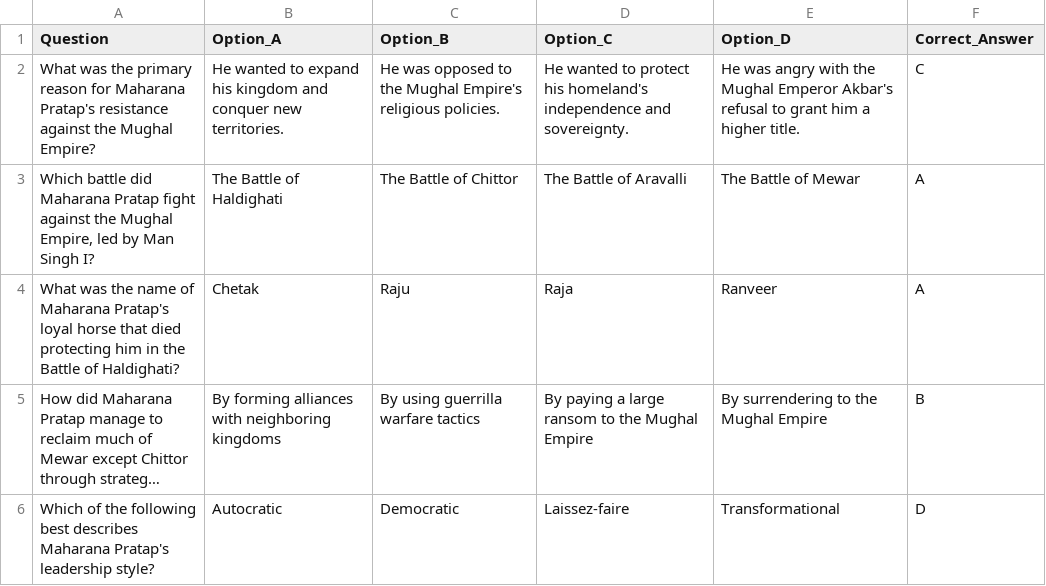
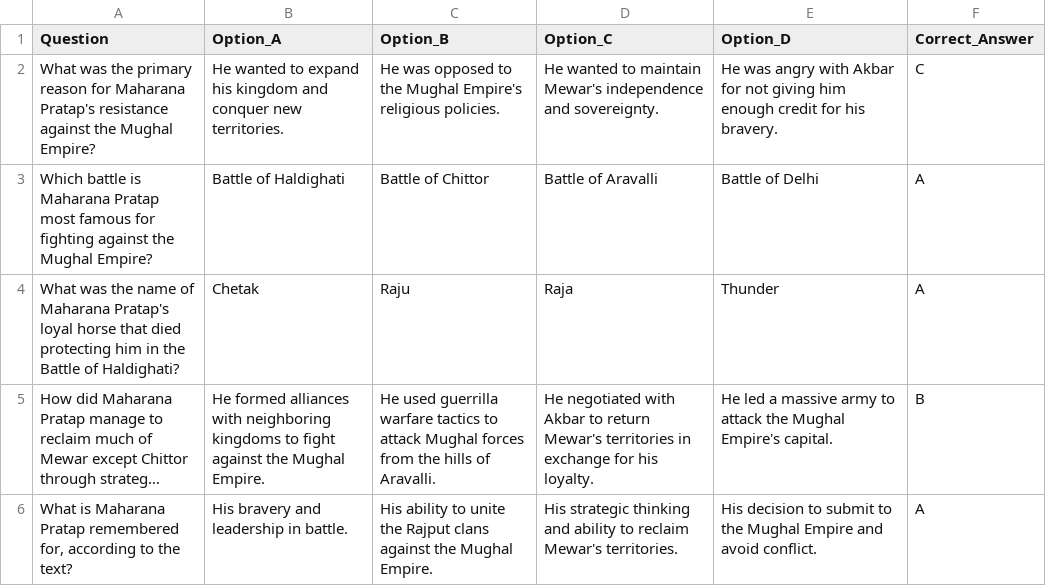
Before and after one commit to dhruvagrawal27/MCQ_Generator, a CSV file: experiment/MCQ_generated.csv, drawn as a sheet; long unchanged cells end in …; removed rows and columns are numbered as before the commit, all else as after; the diff names each change by its address in the sheet, - before the commit and + after, or states it on an @@ line.

```diff
--- a/experiment/MCQ_generated.csv
+++ b/experiment/MCQ_generated.csv
-D2 (Option_C): …wanted to protect his homeland's independence and…
+D2 (Option_C): …wanted to maintain Mewar's independence and…
-E2 (Option_D): …angry with the Mughal Emperor Akbar's refusal to grant him a higher title.
+E2 (Option_D): …angry with Akbar for not giving him enough credit for his bravery.
-A3 (Question): Which battle did Maharana Pratap fight against the Mughal Empire, led by Man Singh I?
+A3 (Question): Which battle is Maharana Pratap most famous for fighting against the Mughal Empire?
-B3 (Option_A): The Battle of Haldighati
+B3 (Option_A): Battle of Haldighati
-C3 (Option_B): The Battle of Chittor
+C3 (Option_B): Battle of Chittor
-D3 (Option_C): The Battle of Aravalli
+D3 (Option_C): Battle of Aravalli
-E3 (Option_D): The Battle of Mewar
+E3 (Option_D): Battle of Delhi
-E4 (Option_D): Ranveer
+E4 (Option_D): Thunder
-B5 (Option_A): By forming alliances with neighboring kingdoms
+B5 (Option_A): He formed alliances with neighboring kingdoms to fight against the Mughal Empire.
-C5 (Option_B): By using guerrilla warfare tactics
+C5 (Option_B): He used guerrilla warfare tactics to attack Mughal forces from the hills of Aravalli.
-D5 (Option_C): By paying a large ransom to the Mughal Empire
+D5 (Option_C): He negotiated with Akbar to return Mewar's territories in exchange for his loyalty.
-E5 (Option_D): By surrendering to the Mughal Empire
+E5 (Option_D): He led a massive army to attack the Mughal Empire's capital.
-row 6: Which of the following best describes Maharana Pratap's leadership style? | Autocratic | Democratic | Laissez-faire | Transformational | D
+row 6: What is Maharana Pratap remembered for, according to the text? | His bravery and leadership in battle. | His ability to unite the Rajput clans against the Mughal Empire. | His strategic thinking and ability to reclaim Mewar's territories. | His decision to submit to the Mughal Empire and avoid conflict. | A
```
Also changed, not shown: 11 other files.
